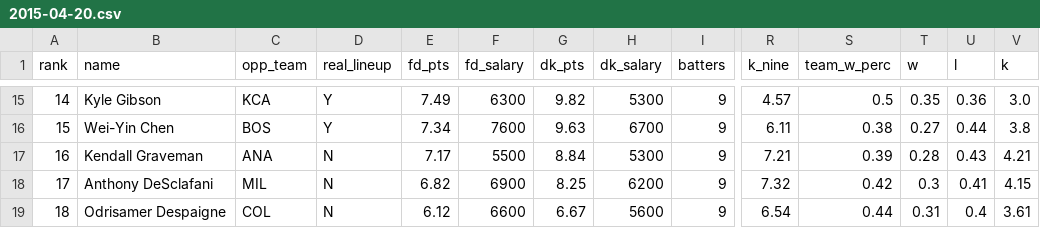
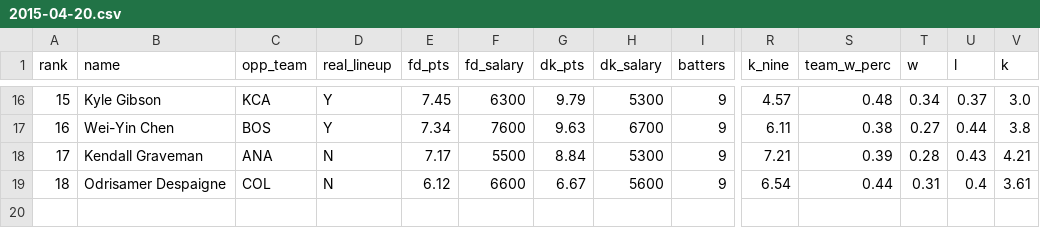
Before and after one commit to deebarizo/dfs-nba-tools-2.0, a CSV file: public/files/dk/mlb/bat/pitchers/2015-04-20.csv, drawn as a sheet; only a part is shown, gaps mark what is left out; removed rows and columns are numbered as before the commit, all else as after; rows hold the shown columns only; the diff covers the shown part only; the diff names each change by its address in the sheet, - before the commit and + after, or states it on an @@ line.

```diff
--- a/public/files/dk/mlb/bat/pitchers/2015-04-20.csv
+++ b/public/files/dk/mlb/bat/pitchers/2015-04-20.csv
-A16 (rank): 14
+A16 (rank): 15
-E16 (fd_pts): 7.49
+E16 (fd_pts): 7.45
-G16 (dk_pts): 9.82
+G16 (dk_pts): 9.79
-S16 (team_w_perc): 0.5
+S16 (team_w_perc): 0.48
-T16 (w): 0.35
+T16 (w): 0.34
-U16 (l): 0.36
+U16 (l): 0.37
-A17 (rank): 15
+A17 (rank): 16
-A18 (rank): 16
+A18 (rank): 17
-row 18: 17 | Anthony DeSclafani | MIL | N | 6.82 | 6900 | 8.25 | 6200 | 9 | 7.32 | 0.42 | 0.3 | 0.41 | 4.15
```
Also changed, not shown: 2 added rows, 1 removed row and 59 edited cells elsewhere in this file, 2 other files.
